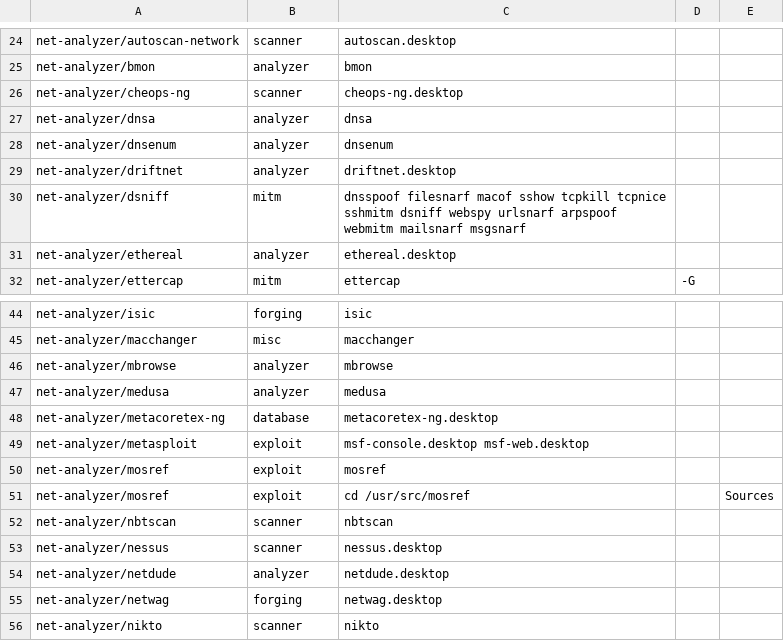
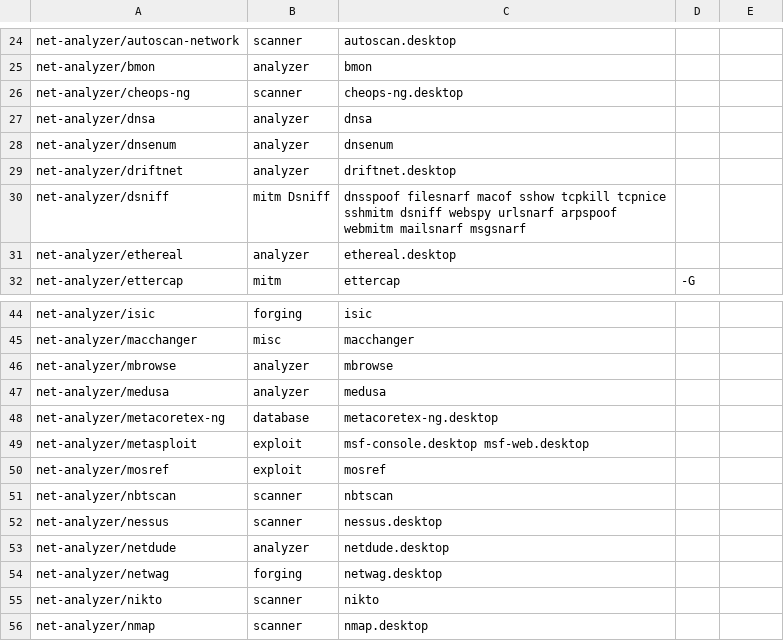
Before and after one commit to pentoo/pentoo-historical, a CSV file: trunk/genmenu/src/share/genmenu/db.csv, drawn as a sheet; only a part is shown, gaps mark what is left out; the shorter side is filled out with more unchanged rows; the diff names each change by its address in the sheet, - before the commit and + after, or states it on an @@ line.

Commit message:
* Fixed mosref bin helper * Removed mosref sources * Subcategorized Dsniff

```diff
--- a/trunk/genmenu/src/share/genmenu/db.csv
+++ b/trunk/genmenu/src/share/genmenu/db.csv
-B30: mitm
+B30: mitm Dsniff
-row 51: net-analyzer/mosref | exploit | cd /usr/src/mosref |  | Sources
```
